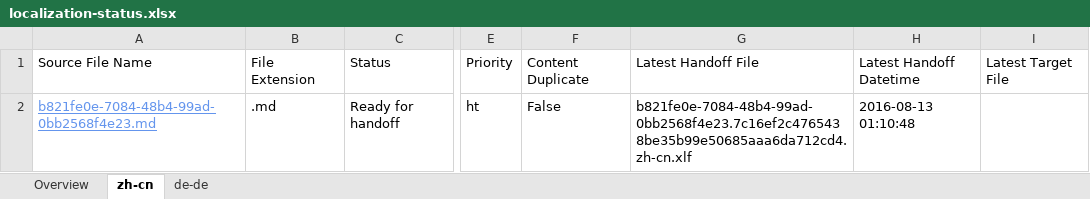
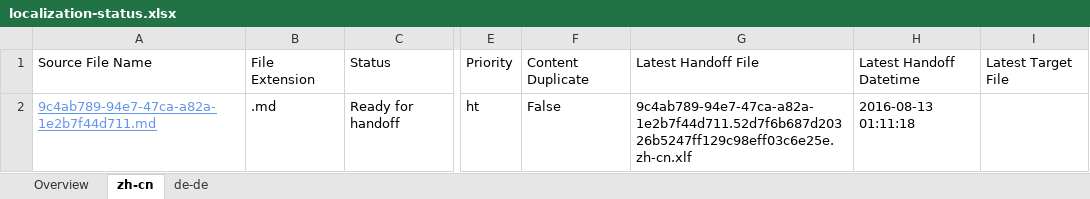
Before and after one commit to OpenLocalizationTestOrg/olhandback-e2e, an Excel workbook: ol-handback/OpenLocalizationTestOrg/oltest/ci/localization-status.xlsx, sheet zh-cn, drawn as a sheet; only a part is shown, gaps mark what is left out; values as stored, in another font and other column widths than the file's, no borders; table styles not drawn; the diff names each change by its address in the sheet, - before the commit and + after, or states it on an @@ line.

```diff
--- a/ol-handback/OpenLocalizationTestOrg/oltest/ci/localization-status.xlsx (sheet zh-cn)
+++ b/ol-handback/OpenLocalizationTestOrg/oltest/ci/localization-status.xlsx (sheet zh-cn)
-A2: b821fe0e-7084-48b4-99ad-0bb2568f4e23.md
+A2: 9c4ab789-94e7-47ca-a82a-1e2b7f44d711.md
-G2: b821fe0e-7084-48b4-99ad-0bb2568f4e23.7c16ef2c4765438be35b99e50685aaa6da712cd4.zh-cn.xlf
+G2: 9c4ab789-94e7-47ca-a82a-1e2b7f44d711.52d7f6b687d20326b5247ff129c98eff03c6e25e.zh-cn.xlf
-H2: 2016-08-13 01:10:48
+H2: 2016-08-13 01:11:18
```
Also changed, not shown: sheet Overview, sheet de-de.
